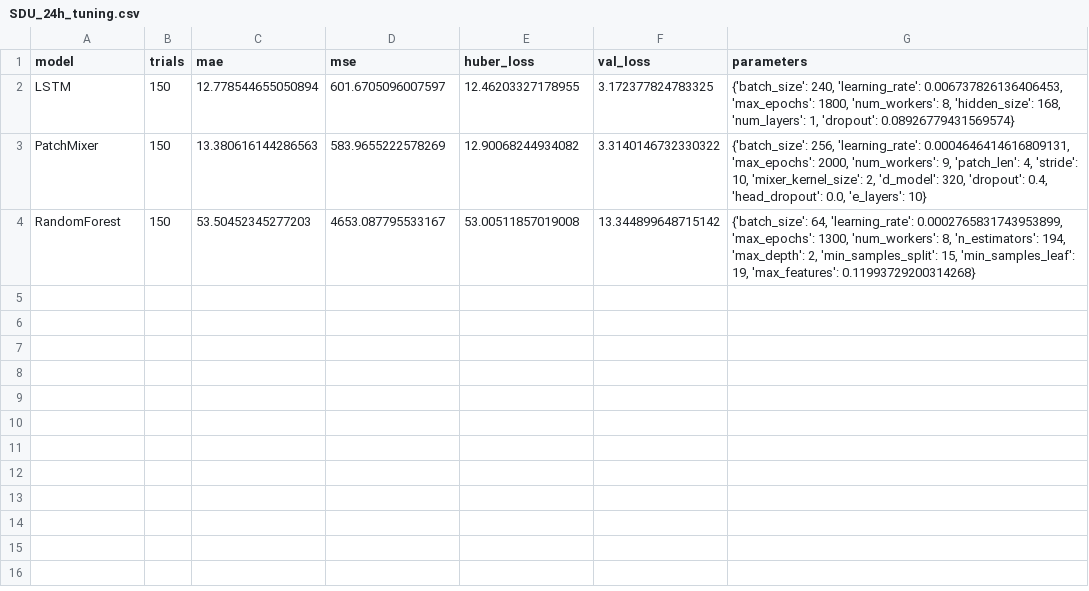
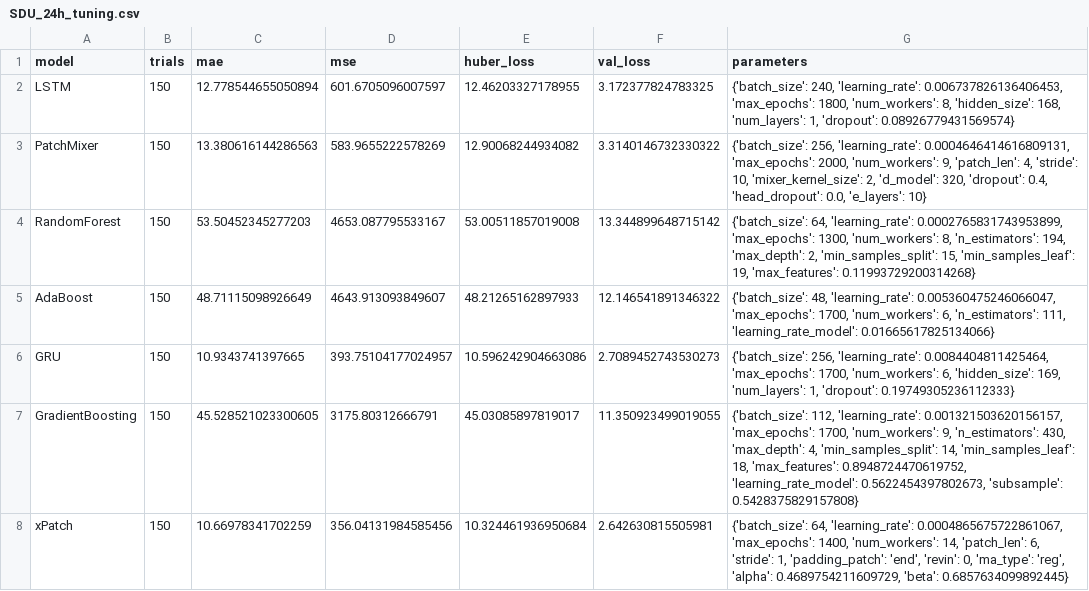
Before and after one commit to sebxGit/P10, a CSV file: Tunings/SDU_24h_tuning.csv, drawn as a sheet; the diff names each change by its address in the sheet, - before the commit and + after, or states it on an @@ line.

Commit message:
Update SDU_24h_tuning.csv

```diff
--- a/Tunings/SDU_24h_tuning.csv
+++ b/Tunings/SDU_24h_tuning.csv
+row 5: AdaBoost | 150 | 48.71115098926649 | 4643.913093849607 | 48.21265162897933 | 12.146541891346322 | {'batch_size': 48, 'learning_rate': 0.005360475246066047, 'max_epochs': 1700, 'num_workers': 6, 'n_estimators': 111, 'learning_rate_model': 0.01665617825134066}
+row 6: GRU | 150 | 10.9343741397665 | 393.75104177024957 | 10.596242904663086 | 2.7089452743530273 | {'batch_size': 256, 'learning_rate': 0.0084404811425464, 'max_epochs': 1700, 'num_workers': 6, 'hidden_size': 169, 'num_layers': 1, 'dropout': 0.19749305236112333}
+row 7: GradientBoosting | 150 | 45.528521023300605 | 3175.80312666791 | 45.03085897819017 | 11.350923499019055 | {'batch_size': 112, 'learning_rate': 0.001321503620156157, 'max_epochs': 1700, 'num_workers': 9, 'n_estimators': 430, 'max_depth': 4, 'min_samples_split': 14, 'min_samples_leaf': 18, 'max_features': 0.8948724470619752, 'learning_rate_model': 0.5622454397802673, 'subsample': 0.5428375829157808}
+row 8: xPatch | 150 | 10.66978341702259 | 356.04131984585456 | 10.324461936950684 | 2.642630815505981 | {'batch_size': 64, 'learning_rate': 0.0004865675722861067, 'max_epochs': 1400, 'num_workers': 14, 'patch_len': 6, 'stride': 1, 'padding_patch': 'end', 'revin': 0, 'ma_type': 'reg', 'alpha': 0.4689754211609729, 'beta': 0.6857634099892445}
```
